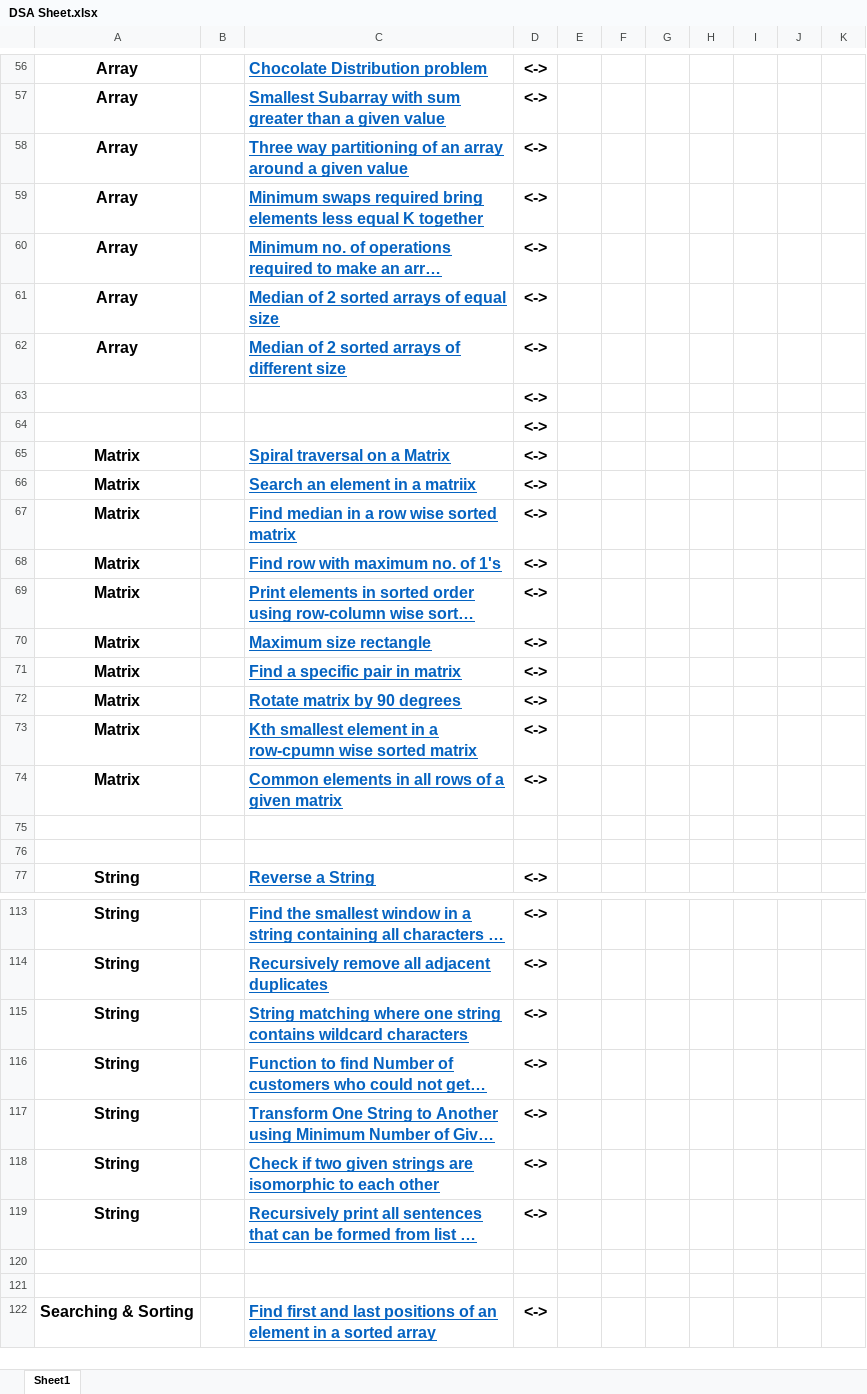
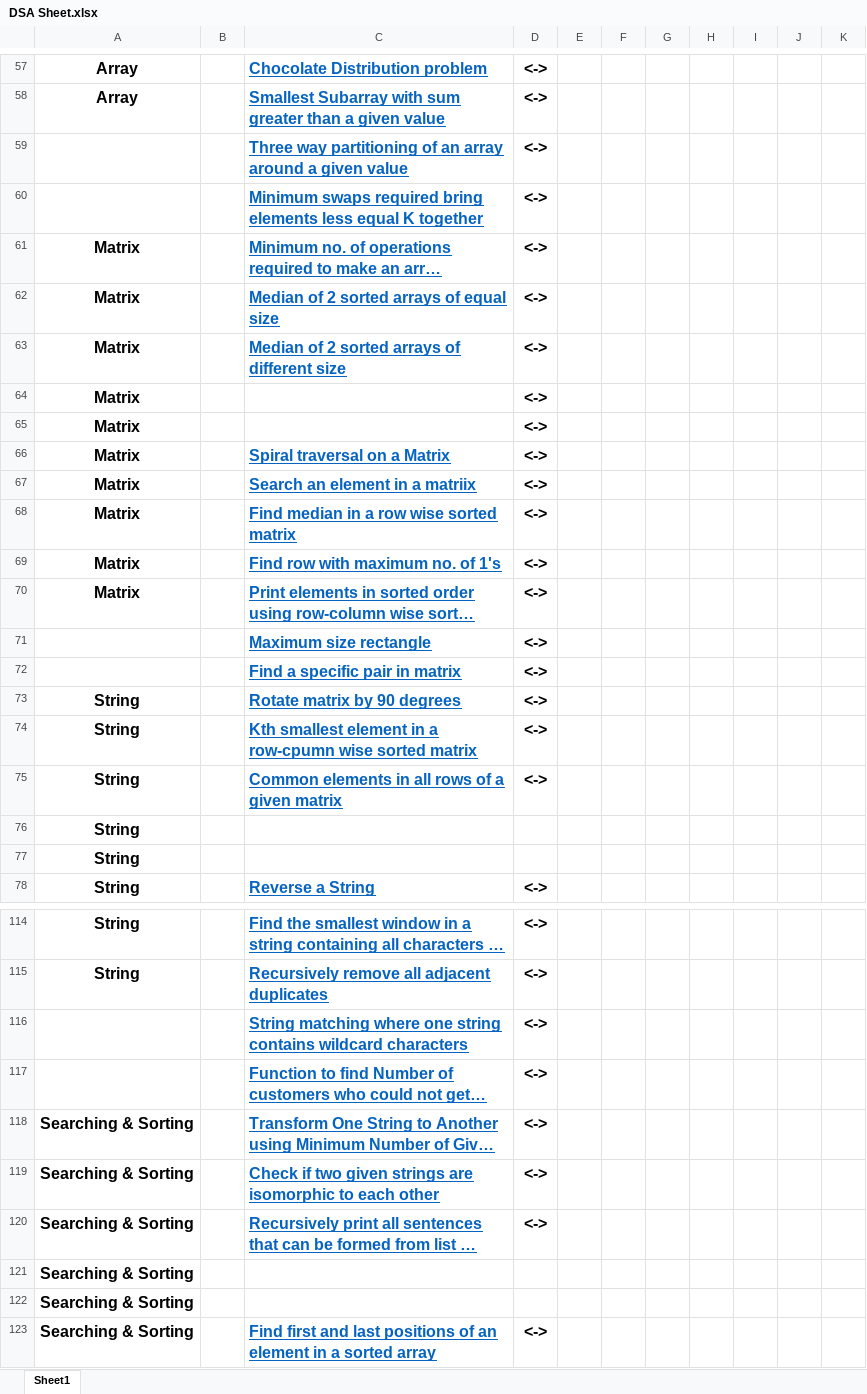
Before and after one commit to vishwajeetvb/DSA, an Excel workbook: DSA Sheet.xlsx, sheet Sheet1, drawn as a sheet; only a part is shown, gaps mark what is left out; long unchanged cells end in …; values as stored, in another font and other column widths than the file's, no borders; addresses are those after the commit; the diff covers the shown part only; the diff names each change by its address in the sheet, - before the commit and + after, or states it on an @@ line.

Commit message:
Added Lomudo and Hoare's Question of Quick Sort in Excel sheet

```diff
--- a/DSA Sheet.xlsx (sheet Sheet1)
+++ b/DSA Sheet.xlsx (sheet Sheet1)
-A59:A60: Array
+A59:A60: (empty)
-A61:A63: Array
+A61:A63: Matrix
-A64:A65: (empty)
+A64:A65: Matrix
-A71:A72: Matrix
+A71:A72: (empty)
-A73:A75: Matrix
+A73:A75: String
-A76:A77: (empty)
+A76:A77: String
-A116:A117: String
+A116:A117: (empty)
-A118:A120: String
+A118:A120: Searching & Sorting
-A121:A122: (empty)
+A121:A122: Searching & Sorting
```
Also changed, not shown: 8 added rows, 7 removed rows, 109 edited cells, cell formats and merged cells elsewhere in this sheet.
